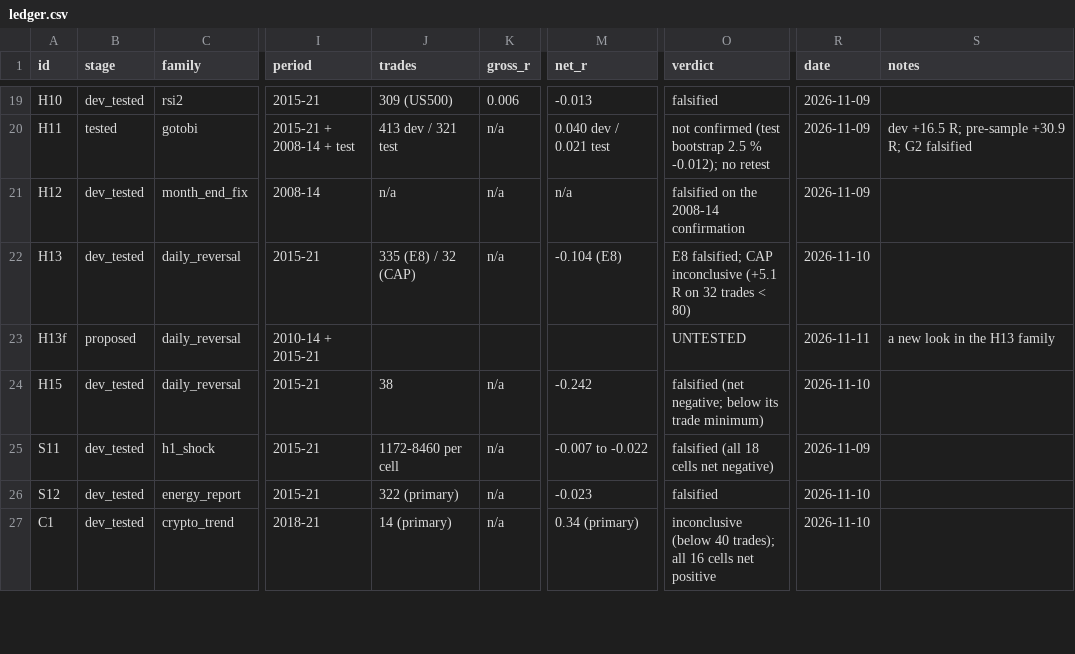
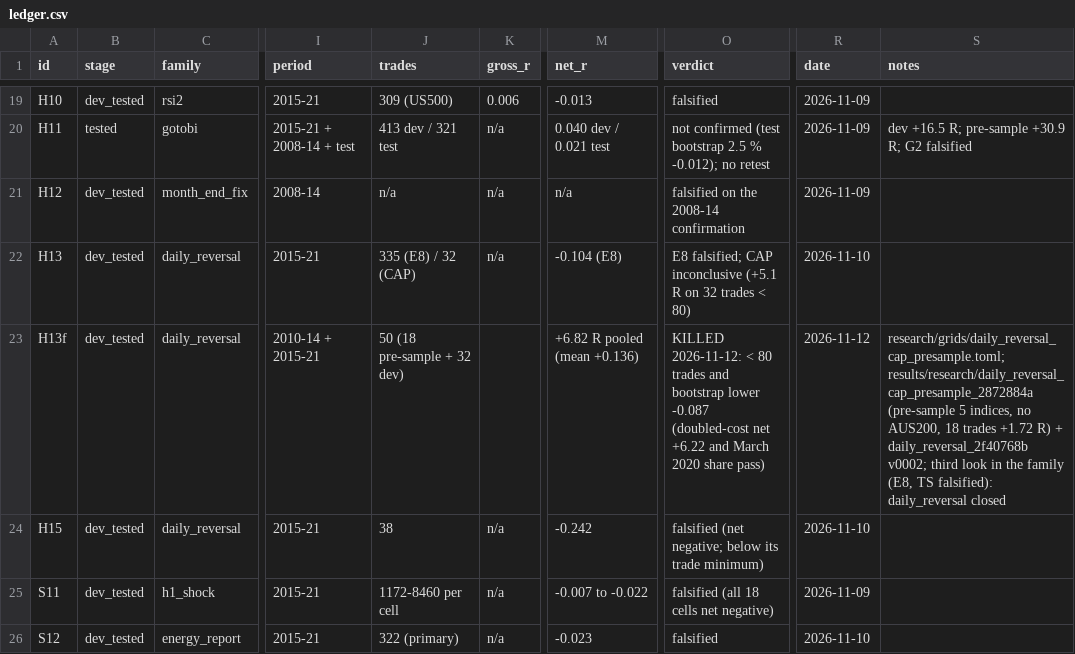
Before and after one commit to hslu-jwn/claude-backtester_V2, a CSV file: research/ledger.csv, drawn as a sheet; only a part is shown, gaps mark what is left out; the shorter side is filled out with more unchanged rows; the diff names each change by its address in the sheet, - before the commit and + after, or states it on an @@ line.

```diff
--- a/research/ledger.csv
+++ b/research/ledger.csv
-B23 (stage): proposed
+B23 (stage): dev_tested
-J23 (trades): (empty)
+J23 (trades): 50 (18 pre-sample + 32 dev)
-M23 (net_r): (empty)
+M23 (net_r): +6.82 R pooled (mean +0.136)
-O23 (verdict): UNTESTED
+O23 (verdict): KILLED 2026-11-12: < 80 trades and bootstrap lower -0.087 (doubled-cost net +6.22 and March 2020 share pass)
-R23 (date): 2026-11-11
+R23 (date): 2026-11-12
-S23 (notes): a new look in the H13 family
+S23 (notes): research/grids/daily_reversal_cap_presample.toml; results/research/daily_reversal_cap_presample_2872884a (pre-sample 5 indices, no AUS200, 18 trades +1.72 R) + daily_reversal_2f40768b v0002; third look in the family (E8, TS falsified): daily_reversal closed
```
Also changed, not shown: research/harvest/known_families.csv, 2 other files.
